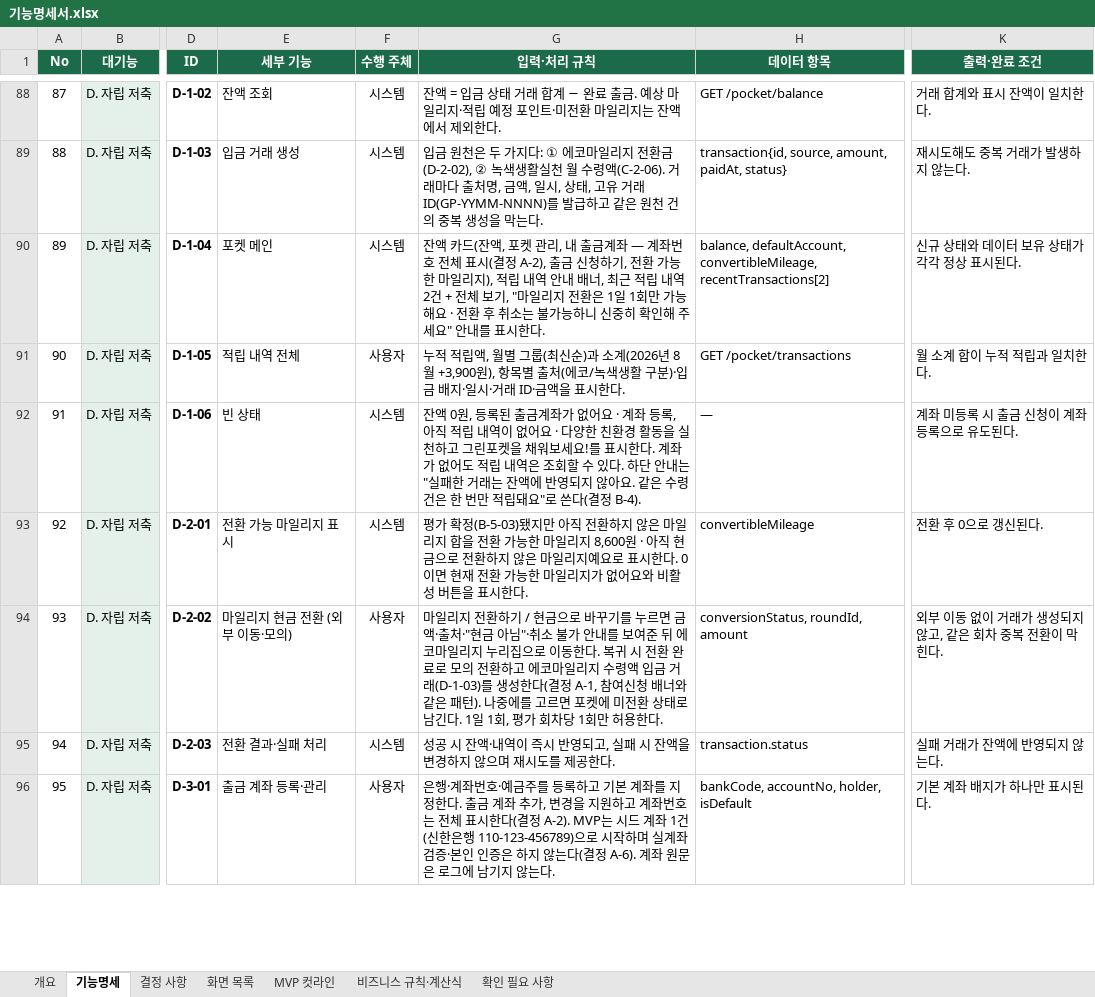
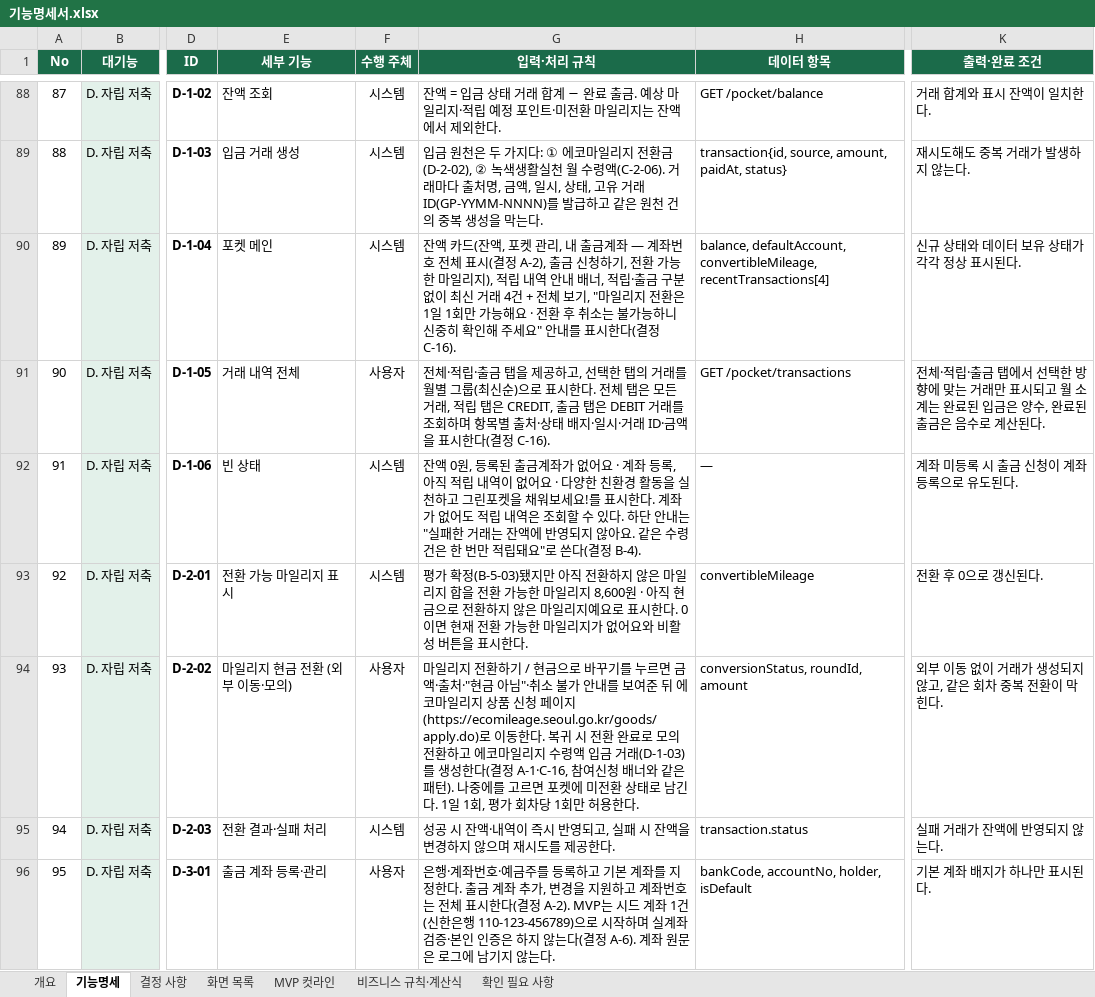
Before and after one commit to dont-worry-be-green/greenpocket, an Excel workbook: docs/feature-spec/기능명세서.xlsx, sheet 기능명세, drawn as a sheet; only a part is shown, gaps mark what is left out; values as stored, in another font and other column widths than the file's, no borders; conditional formats not drawn; the diff names each change by its address in the sheet, - before the commit and + after, or states it on an @@ line.

```diff
--- a/docs/feature-spec/기능명세서.xlsx (sheet 기능명세)
+++ b/docs/feature-spec/기능명세서.xlsx (sheet 기능명세)
-G90 (입력·처리 규칙): …배너, 최근 적립 내역 2건 + 전체 보기, "마일리지 전환은 1일 1회만 가능해요 · 전환 후 취소는 불가능하니 신중히 확인해 주세요" 안내를 표시한다.
+G90 (입력·처리 규칙): …배너, 적립·출금 구분 없이 최신 거래 4건 + 전체 보기, "마일리지 전환은 1일 1회만 가능해요 · 전환 후 취소는 불가능하니 신중히 확인해 주세요" 안내를 표시한다(결정 C-16).
-H90 (데이터 항목): …defaultAccount, convertibleMileage, recentTransactions[2]
+H90 (데이터 항목): …defaultAccount, convertibleMileage, recentTransactions[4]
-E91 (세부 기능): 적립 내역 전체
+E91 (세부 기능): 거래 내역 전체
-G91 (입력·처리 규칙): 누적 적립액, 월별 그룹(최신순)과 소계(2026년 8월 +3,900원), 항목별 출처(에코/녹색생활 구분)·입금 배지·일시·거래 ID·금액을 표시한다.
+G91 (입력·처리 규칙): 전체·적립·출금 탭을 제공하고, 선택한 탭의 거래를 월별 그룹(최신순)으로 표시한다. 전체 탭은 모든 거래, 적립 탭은 CREDIT, 출금 탭은 DEBIT 거래를 조회하며 항목별 출처·상태 배지·일시·거래 ID·금액을 표시한다(결정 C-16).
-K91 (출력·완료 조건): 월 소계 합이 누적 적립과 일치한다.
+K91 (출력·완료 조건): 전체·적립·출금 탭에서 선택한 방향에 맞는 거래만 표시되고 월 소계는 완료된 입금은 양수, 완료된 출금은 음수로 계산된다.
-G94 (입력·처리 규칙): …일리지 누리집으로 이동한다. 복귀 시 전환 완료로 모의 전환하고 에코마일리지 수령액 입금 거래(D-1-03)를 생성한다(결정 A-1, 참여신청…
+G94 (입력·처리 규칙): …일리지 상품 신청 페이지(https://ecomileage.seoul.go.kr/goods/apply.do)로 이동한다. 복귀 시 전환 완료로 모의 전환하고 에코마일리지 수령액 입금 거래(D-1-03)를 생성한다(결정 A-1·C-16, 참여신청…
```
Also changed, not shown: sheet 결정 사항, sheet 개요, 11 other files.
